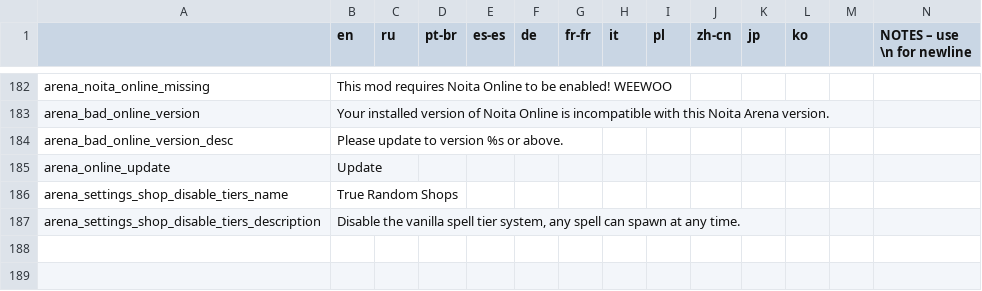
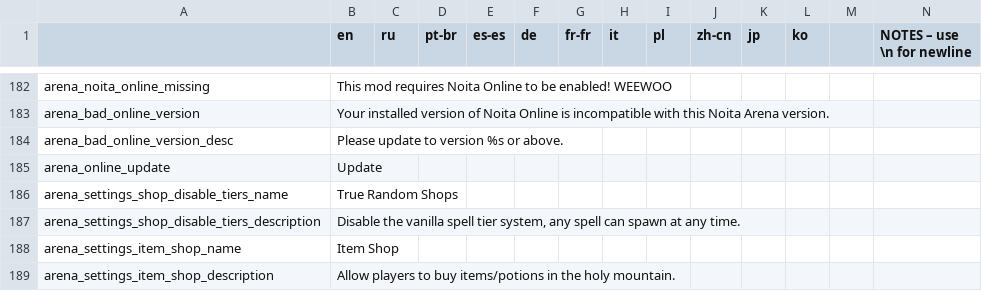
Before and after one commit to EvaisaDev/noita-arena, a CSV file: evaisa.arena/translations.csv, drawn as a sheet; only a part is shown, gaps mark what is left out; rows hold the shown columns only; the diff names each change by its address in the sheet, - before the commit and + after, or states it on an @@ line.

Commit message:
Phase 3
- Added Lobby Setting to randomize world seed on restart (default true)
- Added Lobby Setting to allow players to buy items in Holy Mountain (default true)
- System for synchronizing non wand items.
- System for synchronizing item physics.
- Synchronized fungal shifts.

```diff
--- a/evaisa.arena/translations.csv
+++ b/evaisa.arena/translations.csv
+row 188: arena_settings_item_shop_name | Item Shop
+row 189: arena_settings_item_shop_description | Allow players to buy items/potions in the holy mountain.
```
Also changed, not shown: 30 other files.
